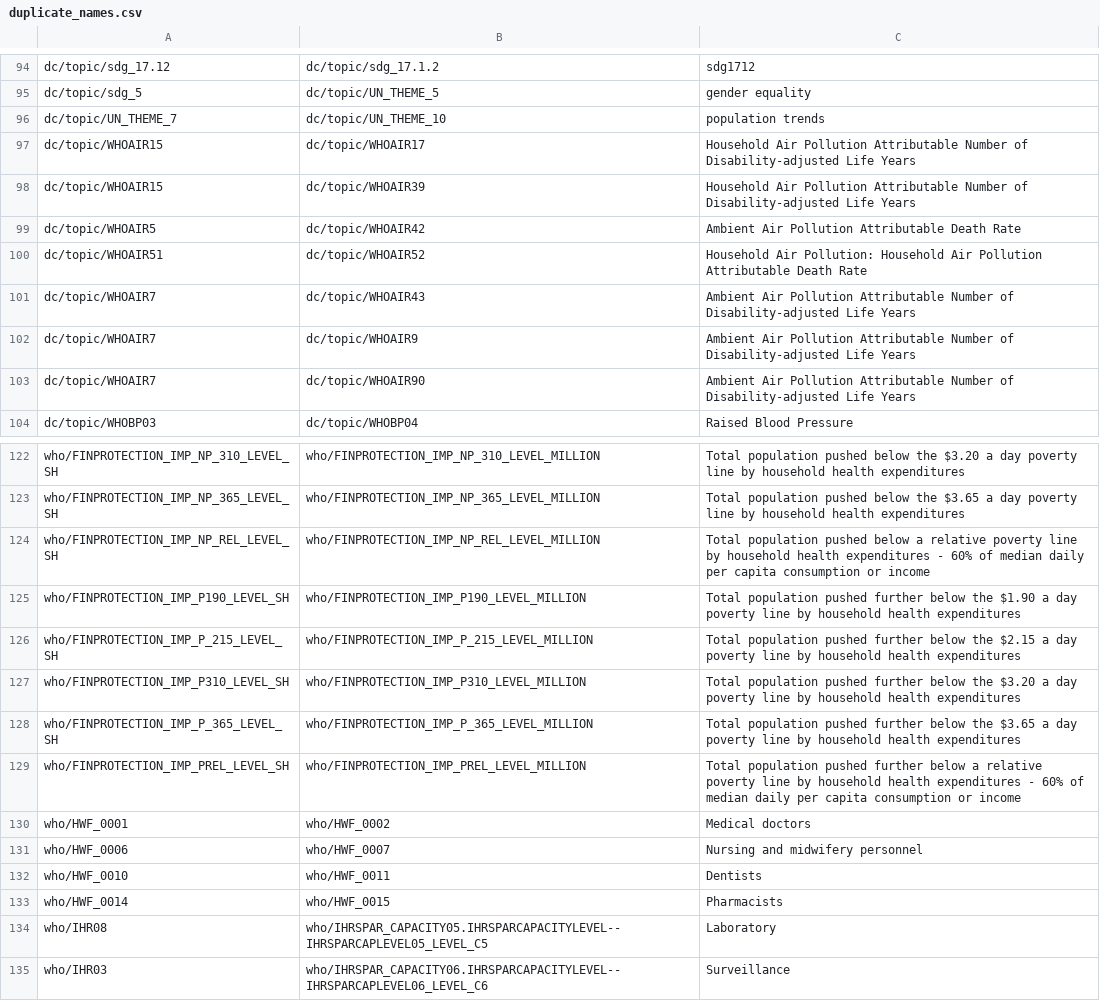
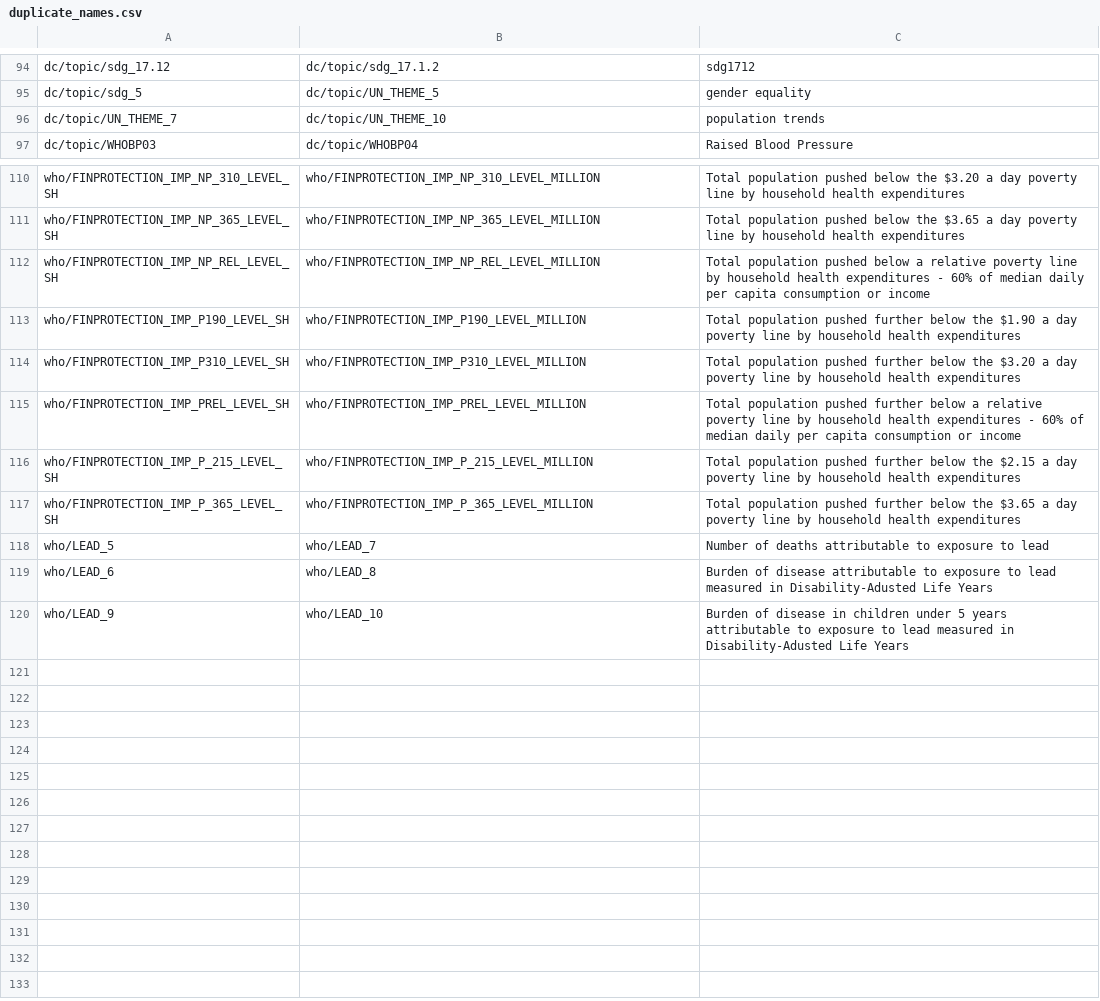
Before and after one commit to saurabh-csufi/website, a CSV file: tools/nl/embeddings/data/preindex/undata/duplicate_names.csv, drawn as a sheet; only a part is shown, gaps mark what is left out; the diff covers the shown part only.

Commit message:
UNData: use improved names (#3994)

```diff
--- a/tools/nl/embeddings/data/preindex/undata/duplicate_names.csv
+++ b/tools/nl/embeddings/data/preindex/undata/duplicate_names.csv
@@ -96,9 +96,2 @@ dc/topic/sdg_5,dc/topic/UN_THEME_5,gender equality
 dc/topic/UN_THEME_7,dc/topic/UN_THEME_10,population trends
-dc/topic/WHOAIR15,dc/topic/WHOAIR17,Household Air Pollution Attributable Number of Disability-adjusted Life Years
-dc/topic/WHOAIR15,dc/topic/WHOAIR39,Household Air Pollution Attributable Number of Disability-adjusted Life Years
-dc/topic/WHOAIR5,dc/topic/WHOAIR42,Ambient Air Pollution Attributable Death Rate
-dc/topic/WHOAIR51,dc/topic/WHOAIR52,Household Air Pollution: Household Air Pollution Attributable Death Rate
-dc/topic/WHOAIR7,dc/topic/WHOAIR43,Ambient Air Pollution Attributable Number of Disability-adjusted Life Years
-dc/topic/WHOAIR7,dc/topic/WHOAIR9,Ambient Air Pollution Attributable Number of Disability-adjusted Life Years
-dc/topic/WHOAIR7,dc/topic/WHOAIR90,Ambient Air Pollution Attributable Number of Disability-adjusted Life Years
 dc/topic/WHOBP03,dc/topic/WHOBP04,Raised Blood Pressure
@@ -125,11 +113,8 @@ who/FINPROTECTION_IMP_NP_REL_LEVEL_SH,who/FINPROTECTION_IMP_NP_REL_LEVEL_MILLION
 who/FINPROTECTION_IMP_P190_LEVEL_SH,who/FINPROTECTION_IMP_P190_LEVEL_MILLION,Total population pushed further below the $1.90 a day poverty line by household health expenditures
+who/FINPROTECTION_IMP_P310_LEVEL_SH,who/FINPROTECTION_IMP_P310_LEVEL_MILLION,Total population pushed further below the $3.20 a day poverty line by household health expenditures
+who/FINPROTECTION_IMP_PREL_LEVEL_SH,who/FINPROTECTION_IMP_PREL_LEVEL_MILLION,Total population pushed further below a relative poverty line by household health expenditures - 60% of median daily per capita consumption or income
 who/FINPROTECTION_IMP_P_215_LEVEL_SH,who/FINPROTECTION_IMP_P_215_LEVEL_MILLION,Total population pushed further below the $2.15 a day poverty line by household health expenditures
-who/FINPROTECTION_IMP_P310_LEVEL_SH,who/FINPROTECTION_IMP_P310_LEVEL_MILLION,Total population pushed further below the $3.20 a day poverty line by household health expenditures
 who/FINPROTECTION_IMP_P_365_LEVEL_SH,who/FINPROTECTION_IMP_P_365_LEVEL_MILLION,Total population pushed further below the $3.65 a day poverty line by household health expenditures
-who/FINPROTECTION_IMP_PREL_LEVEL_SH,who/FINPROTECTION_IMP_PREL_LEVEL_MILLION,Total population pushed further below a relative poverty line by household health expenditures - 60% of median daily per capita consumption or income
-who/HWF_0001,who/HWF_0002,Medical doctors
-who/HWF_0006,who/HWF_0007,Nursing and midwifery personnel
-who/HWF_0010,who/HWF_0011,Dentists
-who/HWF_0014,who/HWF_0015,Pharmacists
-who/IHR08,who/IHRSPAR_CAPACITY05.IHRSPARCAPACITYLEVEL--IHRSPARCAPLEVEL05_LEVEL_C5,Laboratory
-who/IHR03,who/IHRSPAR_CAPACITY06.IHRSPARCAPACITYLEVEL--IHRSPARCAPLEVEL06_LEVEL_C6,Surveillance
+who/LEAD_5,who/LEAD_7,Number of deaths attributable to exposure to lead
+who/LEAD_6,who/LEAD_8,Burden of disease attributable to exposure to lead measured in Disability-Adusted Life Years
+who/LEAD_9,who/LEAD_10,Burden of disease in children under 5 years attributable to exposure to lead measured in Disability-Adusted Life Years
```
Also changed, not shown: 5 removed rows and 2 edited cells elsewhere in this file, 6 other files.
